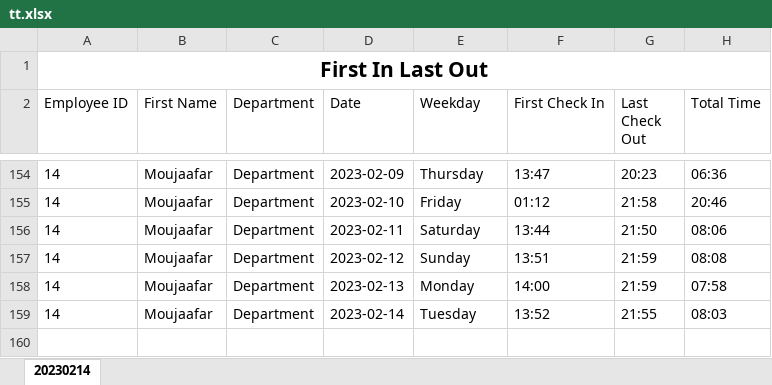
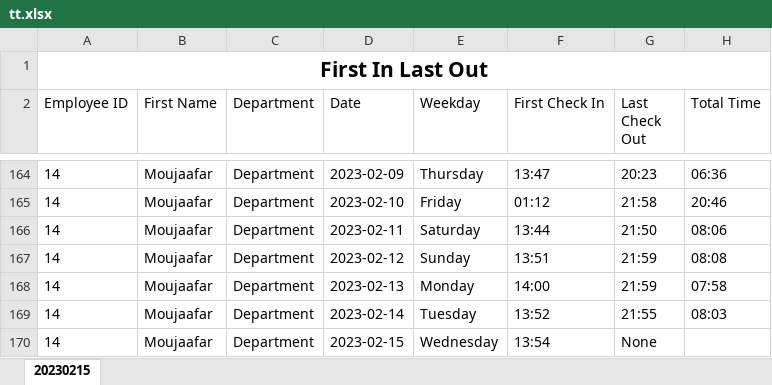
Before and after one commit to Gruce/biotime-total-hours, an Excel workbook: app/public/tt.xlsx, sheet 20230215, drawn as a sheet; only a part is shown, gaps mark what is left out; values as stored, in another font and other column widths than the file's, no borders; the diff covers the shown part only; the diff names each change by its address in the sheet, - before the commit and + after, or states it on an @@ line.

```diff
--- a/app/public/tt.xlsx (sheet 20230215)
+++ b/app/public/tt.xlsx (sheet 20230215)
-sheet tab: 20230214
+sheet tab: 20230215
+row 170: 14 | Moujaafar | Department | 2023-02-15 | Wednesday | 13:54 | None
```
Also changed, not shown: 10 added rows elsewhere in this sheet, 3 other files.
